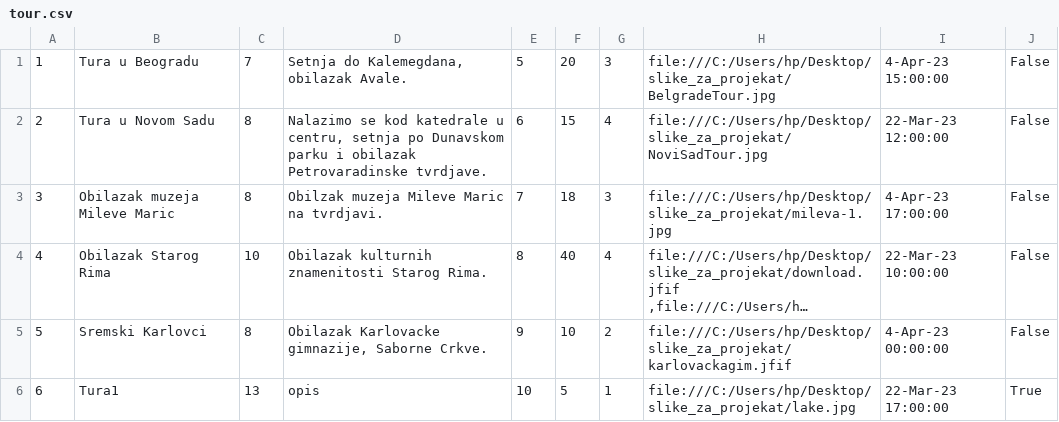
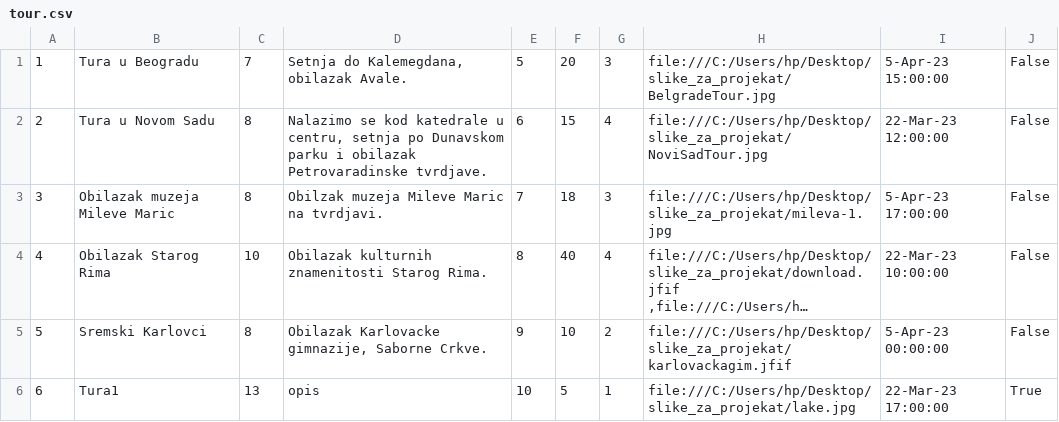
Before and after one commit to ivanailijin/SIMS-Project-team-C, a CSV file: TravelService/TravelService/Resources/Data/tour.csv, drawn as a sheet; long unchanged cells end in …; the diff names each change by its address in the sheet, - before the commit and + after, or states it on an @@ line.

```diff
--- a/TravelService/TravelService/Resources/Data/tour.csv
+++ b/TravelService/TravelService/Resources/Data/tour.csv
-I1: 4-Apr-23 15:00:00
+I1: 5-Apr-23 15:00:00
-I3: 4-Apr-23 17:00:00
+I3: 5-Apr-23 17:00:00
-I5: 4-Apr-23 00:00:00
+I5: 5-Apr-23 00:00:00
```
Also changed, not shown: 9 other files.
